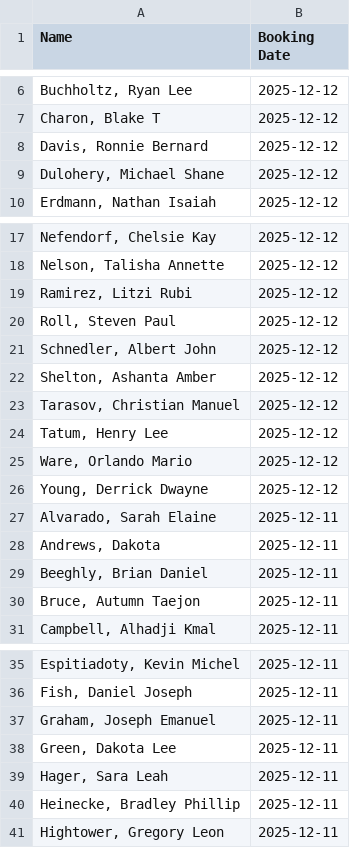
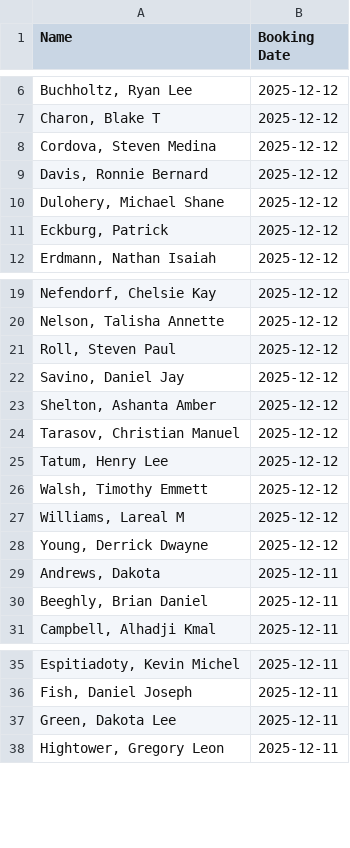
Before and after one commit to NguyenDa18/Portland-Jail-Data-Crawler, a CSV file: csvs/inmate_bookings.csv, drawn as a sheet; only a part is shown, gaps mark what is left out; the diff covers the shown part only.

```diff
--- a/csvs/inmate_bookings.csv
+++ b/csvs/inmate_bookings.csv
@@ -7,4 +7,6 @@ Name,Booking Date
 "Charon, Blake T",2025-12-12
+"Cordova, Steven Medina",2025-12-12
 "Davis, Ronnie Bernard",2025-12-12
 "Dulohery, Michael Shane",2025-12-12
+"Eckburg, Patrick ",2025-12-12
 "Erdmann, Nathan Isaiah",2025-12-12
@@ -18,5 +20,4 @@ Name,Booking Date
 "Nelson, Talisha Annette",2025-12-12
-"Ramirez, Litzi Rubi",2025-12-12
 "Roll, Steven Paul",2025-12-12
-"Schnedler, Albert John",2025-12-12
+"Savino, Daniel Jay",2025-12-12
 "Shelton, Ashanta Amber",2025-12-12
@@ -24,8 +25,7 @@ Name,Booking Date
 "Tatum, Henry Lee",2025-12-12
-"Ware, Orlando Mario",2025-12-12
+"Walsh, Timothy Emmett",2025-12-12
+"Williams, Lareal M",2025-12-12
 "Young, Derrick Dwayne",2025-12-12
-"Alvarado, Sarah Elaine",2025-12-11
 "Andrews, Dakota ",2025-12-11
 "Beeghly, Brian Daniel",2025-12-11
-"Bruce, Autumn Taejon",2025-12-11
 "Campbell, Alhadji Kmal",2025-12-11
@@ -36,6 +36,3 @@ Name,Booking Date
 "Fish, Daniel Joseph",2025-12-11
-"Graham, Joseph Emanuel",2025-12-11
 "Green, Dakota Lee",2025-12-11
-"Hager, Sara Leah",2025-12-11
-"Heinecke, Bradley Phillip",2025-12-11
 "Hightower, Gregory Leon",2025-12-11
```
Also changed, not shown: 2 removed rows elsewhere in this file, csvs/inmate_charges.csv, csvs/inmate_details.csv.
